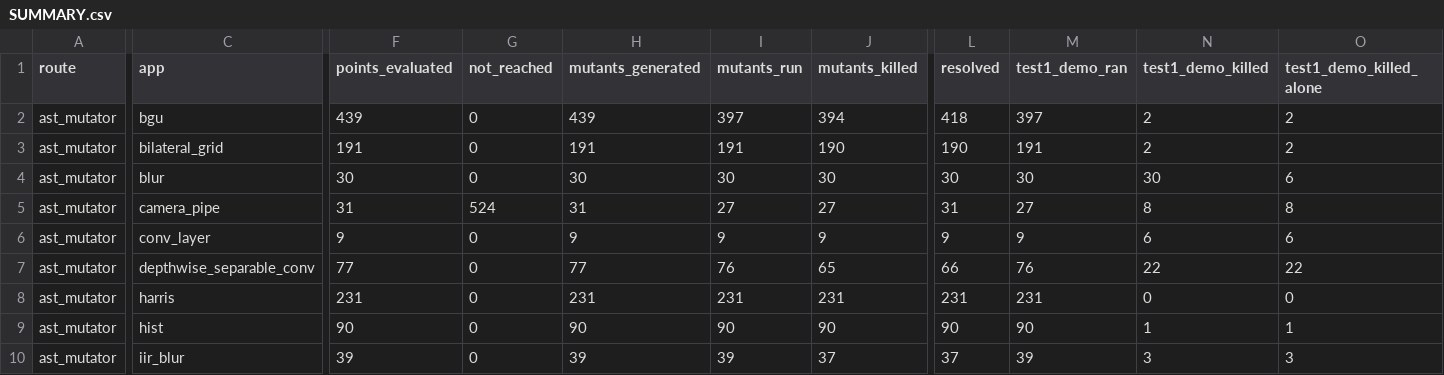
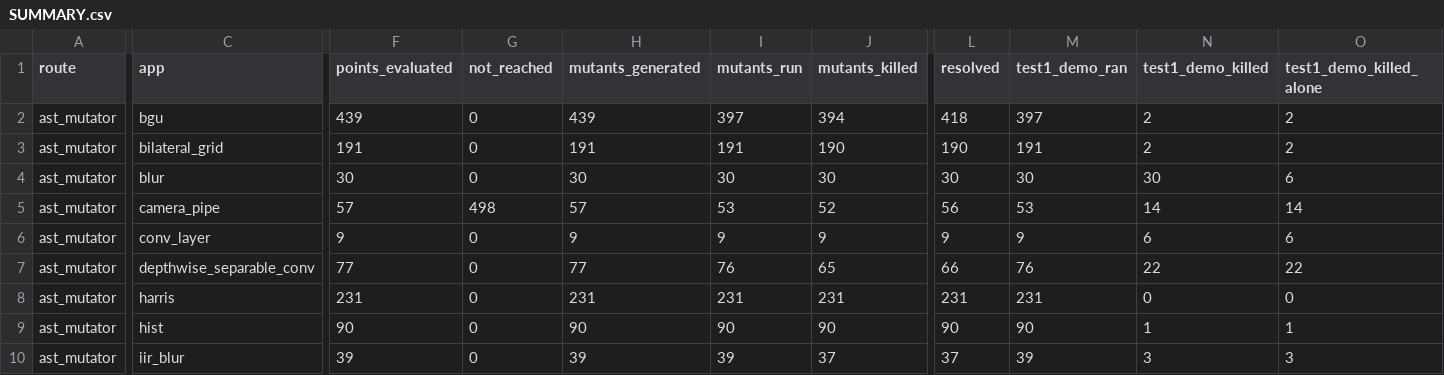
Before and after one commit to ardier/Halide-mutation, a CSV file: mutation/ast-generator-route/results/SUMMARY.csv, drawn as a sheet; only a part is shown, gaps mark what is left out; the diff covers the shown part only; the diff names each change by its address in the sheet, - before the commit and + after, or states it on an @@ line.

Commit message:
mutation: incremental snapshot
Committed automatically as results land, so nothing sits only on
/mnt/scratch1. Sweeps still running: 2.

Per app (M = points identified at emit time, from the run log,
not from the rows written, so a PARTIAL is reported as partial
rather than as a smaller complete run):

  bgu                      generator   COMPLETE  439 of 439 evaluated, 397 run, 394 killed, 24 equivalent
  bilateral_grid           generator   COMPLETE  191 of 191 evaluated, 191 run, 190 killed, 0 equivalent
  blur                     generator   COMPLETE  30 of 30 evaluated, 30 run, 30 killed, 0 equivalent
  camera_pipe              generator   PARTIAL   57 of 555 evaluated, 53 run, 52 killed, 4 equivalent
  conv_layer               generator   COMPLETE  9 of 9 evaluated, 9 run, 9 killed, 0 equivalent
  depthwise_separable_conv generator   COMPLETE  77 of 77 evaluated, 76 run, 65 killed, 1 equivalent
  harris                   generator   COMPLETE  231 of 231 evaluated, 231 run, 231 killed, 0 equivalent
  hist                     generator   COMPLETE  90 of 90 evaluated, 90 run, 90 killed, 0 equivalent
  iir_blur                 generator   COMPLETE  39 of 39 evaluated, 39 run, 37 killed, 0 equivalent
  interpolate              generator   COMPLETE  117 of 117 evaluated, 115 run, 107 killed, 2 equivalent
  lens_blur                generator   COMPLETE  253 of 253 evaluated, 253 run, 85 killed, 0 equivalent
  local_laplacian          generator   COMPLETE  243 of 243 evaluated, 243 run, 238 killed, 0 equivalent
  max_filter               generator   COMPLETE  62 of 62 evaluated, 60 run, 55 killed, 2 equivalent
  nl_means                 generator   COMPLETE  55 of 55 evaluated, 55 run, 55 killed, 0 equivalent
  stencil_chain            generator   COMPLETE  12 of 12 evaluated, 8 run, 8 killed, 0 equivalent
  unsharp                  generator   COMPLETE  135 of 135 evaluated, 135 run, 135 killed, 0 equivalent
  fft                      emitted C++ COMPLETE  2247 of 2247 evaluated, 1521 run, 860 killed, 690 equivalent
  resize                   emitted C++ COMPLETE  8435 of 8435 evaluated, 7601 run, 1150 killed, 739 equivalent
  wavelet                  emitted C++ COMPLETE  1524 of 1524 evaluated, 1214 run, 306 killed, 274 equivalent

  TOTAL  14246 of 14744 points evaluated, 12321 run, 4097 killed, 1736 proven equivalent

Rows are streamed one per mutant and flushed, so every
PARTIAL file above is valid as far as it goes.

```diff
--- a/mutation/ast-generator-route/results/SUMMARY.csv
+++ b/mutation/ast-generator-route/results/SUMMARY.csv
-F5 (points_evaluated): 31
+F5 (points_evaluated): 57
-G5 (not_reached): 524
+G5 (not_reached): 498
-H5 (mutants_generated): 31
+H5 (mutants_generated): 57
-I5 (mutants_run): 27
+I5 (mutants_run): 53
-J5 (mutants_killed): 27
+J5 (mutants_killed): 52
-L5 (resolved): 31
+L5 (resolved): 56
-M5 (test1_demo_ran): 27
+M5 (test1_demo_ran): 53
-N5 (test1_demo_killed): 8
+N5 (test1_demo_killed): 14
-O5 (test1_demo_killed_alone): 8
+O5 (test1_demo_killed_alone): 14
```
Also changed, not shown: 3 edited cells elsewhere in this file, 3 other files.
